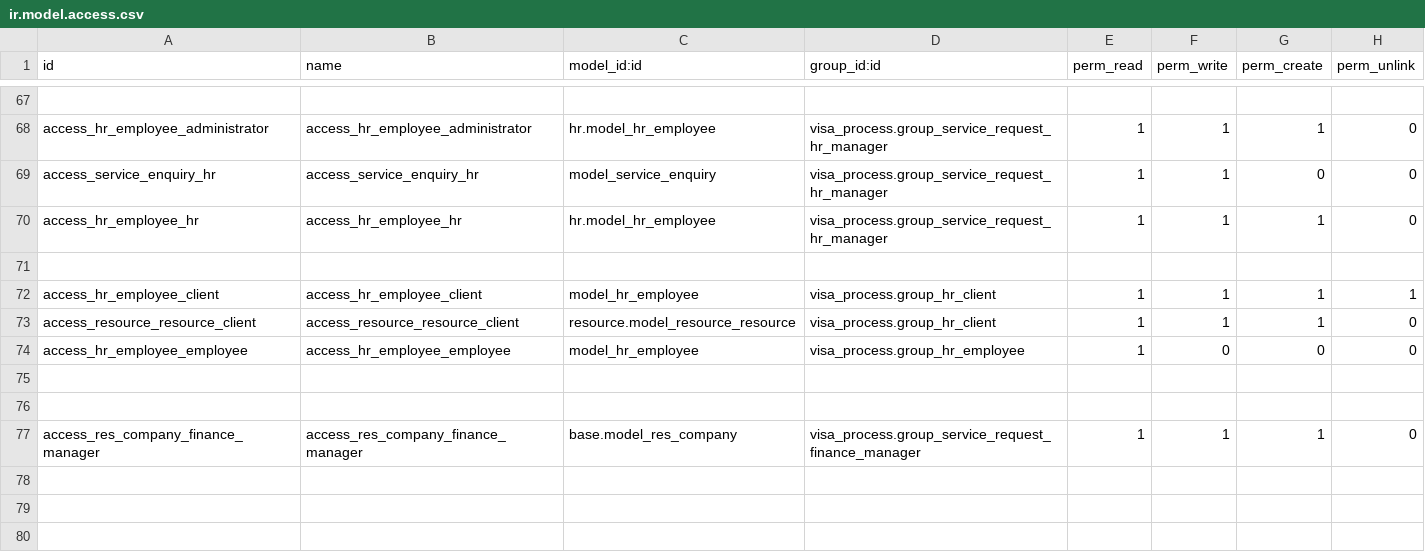
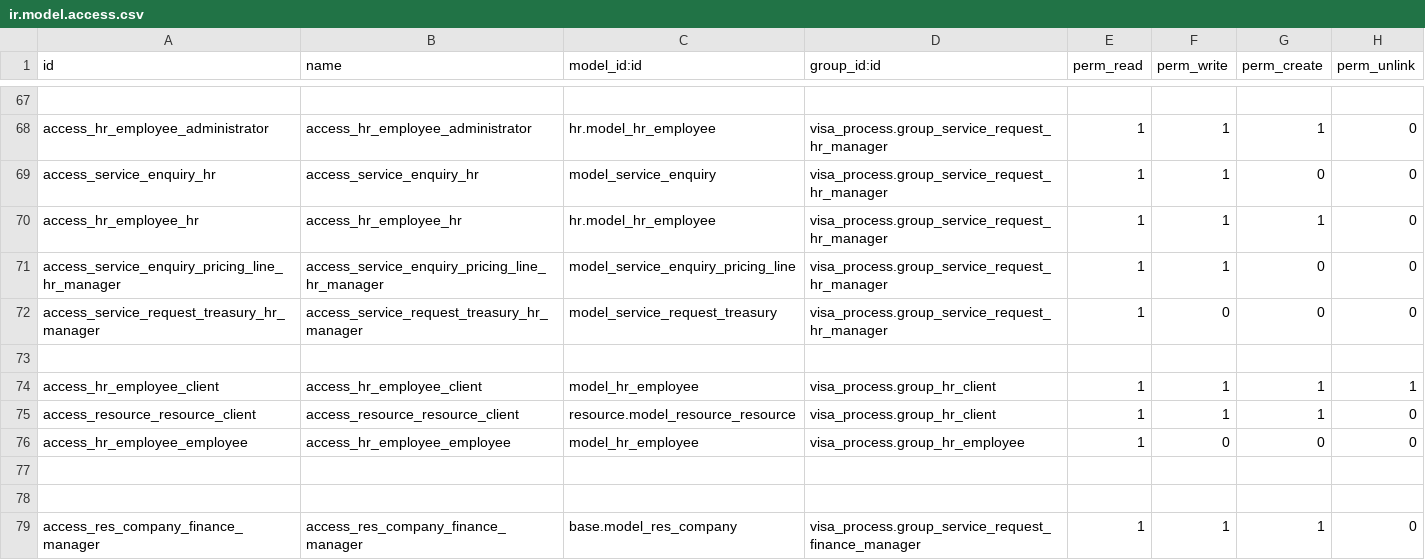
Before and after one commit to Deekshithhm27/aamalcom, a CSV file: visa_process/security/ir.model.access.csv, drawn as a sheet; only a part is shown, gaps mark what is left out.

Commit message:
Update security access for data visibility for HR

```diff
--- a/visa_process/security/ir.model.access.csv
+++ b/visa_process/security/ir.model.access.csv
@@ -70,2 +70,4 @@ access_service_enquiry_hr,access_service_enquiry_hr,model_service_enquiry,visa_p
 access_hr_employee_hr,access_hr_employee_hr,hr.model_hr_employee,visa_process.group_service_request_hr_manager,1,1,1,0
+access_service_enquiry_pricing_line_hr_manager,access_service_enquiry_pricing_line_hr_manager,model_service_enquiry_pricing_line,visa_process.group_service_request_hr_manager,1,1,0,0
+access_service_request_treasury_hr_manager,access_service_request_treasury_hr_manager,model_service_request_treasury,visa_process.group_service_request_hr_manager,1,0,0,0
 
```
Also changed, not shown: 2 other files.
